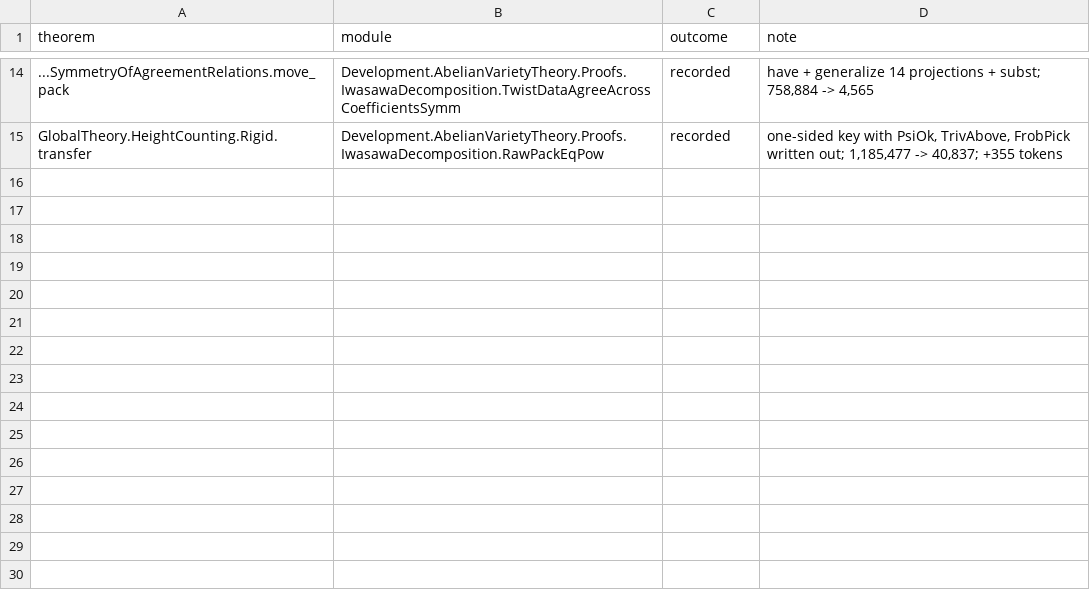
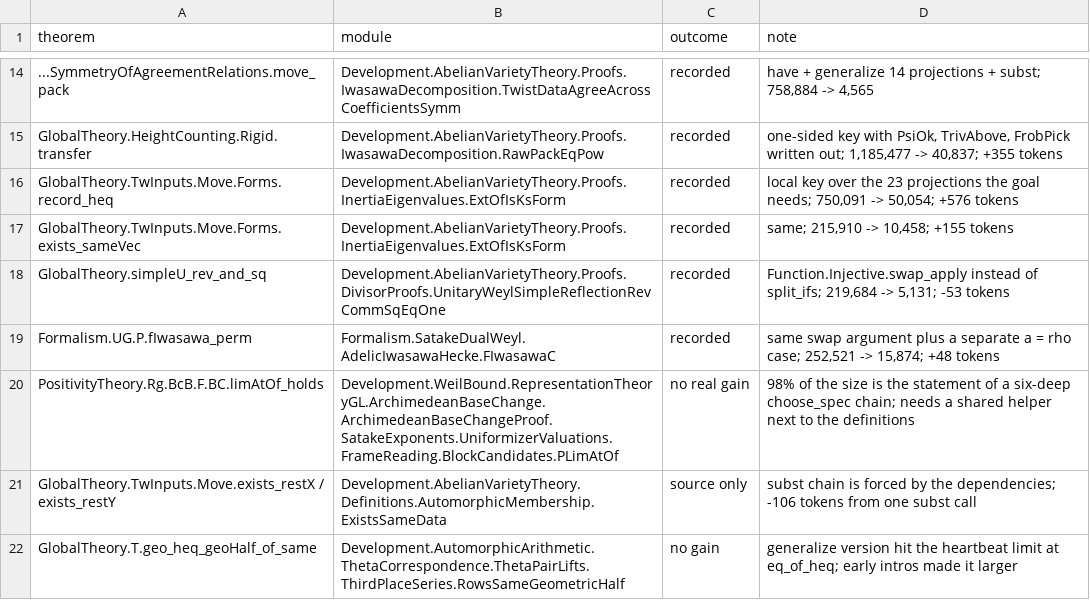
Before and after one commit to ShivMunagala/grh-simplification-drive, a TSV file: campaign/proof-shrink/attempted.tsv, drawn as a sheet; only a part is shown, gaps mark what is left out; the diff names each change by its address in the sheet, - before the commit and + after, or states it on an @@ line.

```diff
--- a/campaign/proof-shrink/attempted.tsv
+++ b/campaign/proof-shrink/attempted.tsv
+row 16: GlobalTheory.TwInputs.Move.Forms.record_heq | Development.AbelianVarietyTheory.Proofs.InertiaEigenvalues.ExtOfIsKsForm | recorded | local key over the 23 projections the goal needs; 750,091 -> 50,054; +576 tokens
+row 17: GlobalTheory.TwInputs.Move.Forms.exists_sameVec | Development.AbelianVarietyTheory.Proofs.InertiaEigenvalues.ExtOfIsKsForm | recorded | same; 215,910 -> 10,458; +155 tokens
+row 18: GlobalTheory.simpleU_rev_and_sq | Development.AbelianVarietyTheory.Proofs.DivisorProofs.UnitaryWeylSimpleReflectionRevCommSqEqOne | recorded | Function.Injective.swap_apply instead of split_ifs; 219,684 -> 5,131; -53 tokens
+row 19: Formalism.UG.P.fIwasawa_perm | Formalism.SatakeDualWeyl.AdelicIwasawaHecke.FIwasawaC | recorded | same swap argument plus a separate a = rho case; 252,521 -> 15,874; +48 tokens
+row 20: PositivityTheory.Rg.BcB.F.BC.limAtOf_holds | Development.WeilBound.RepresentationTheoryGL.ArchimedeanBaseChange.ArchimedeanBaseChangeProof.SatakeExponents.UniformizerValuations.FrameReading.BlockCandidates.PLimAtOf | no real gain | 98% of the size is the statement of a six-deep choose_spec chain; needs a shared helper next to the definitions
+row 21: GlobalTheory.TwInputs.Move.exists_restX / exists_restY | Development.AbelianVarietyTheory.Definitions.AutomorphicMembership.ExistsSameData | source only | subst chain is forced by the dependencies; -106 tokens from one subst call
+row 22: GlobalTheory.T.geo_heq_geoHalf_of_same | Development.AutomorphicArithmetic.ThetaCorrespondence.ThetaPairLifts.ThirdPlaceSeries.RowsSameGeometricHalf | no gain | generalize version hit the heartbeat limit at eq_of_heq; early intros made it larger
```
Also changed, not shown: metrics/history.csv, 7 other files.
